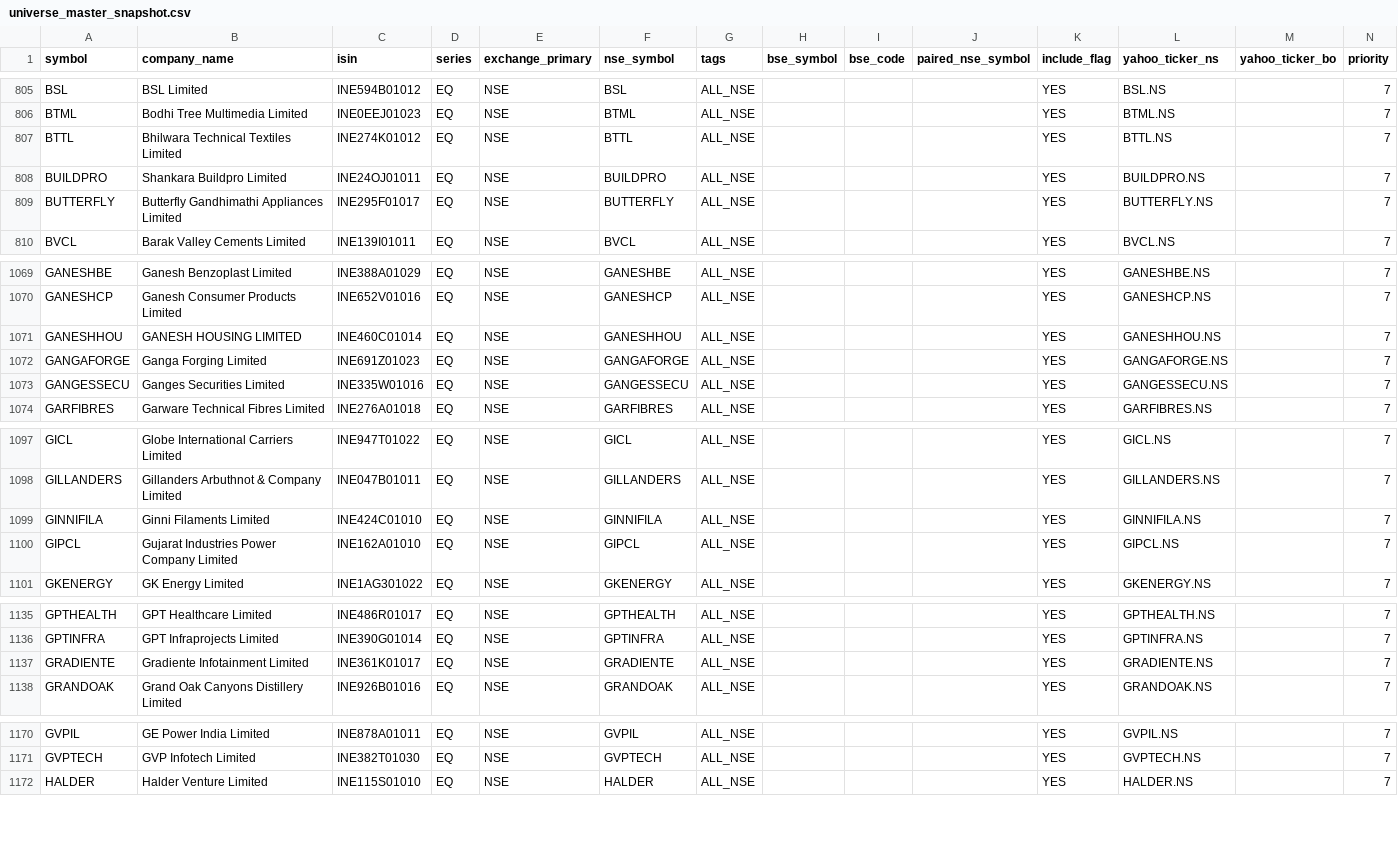
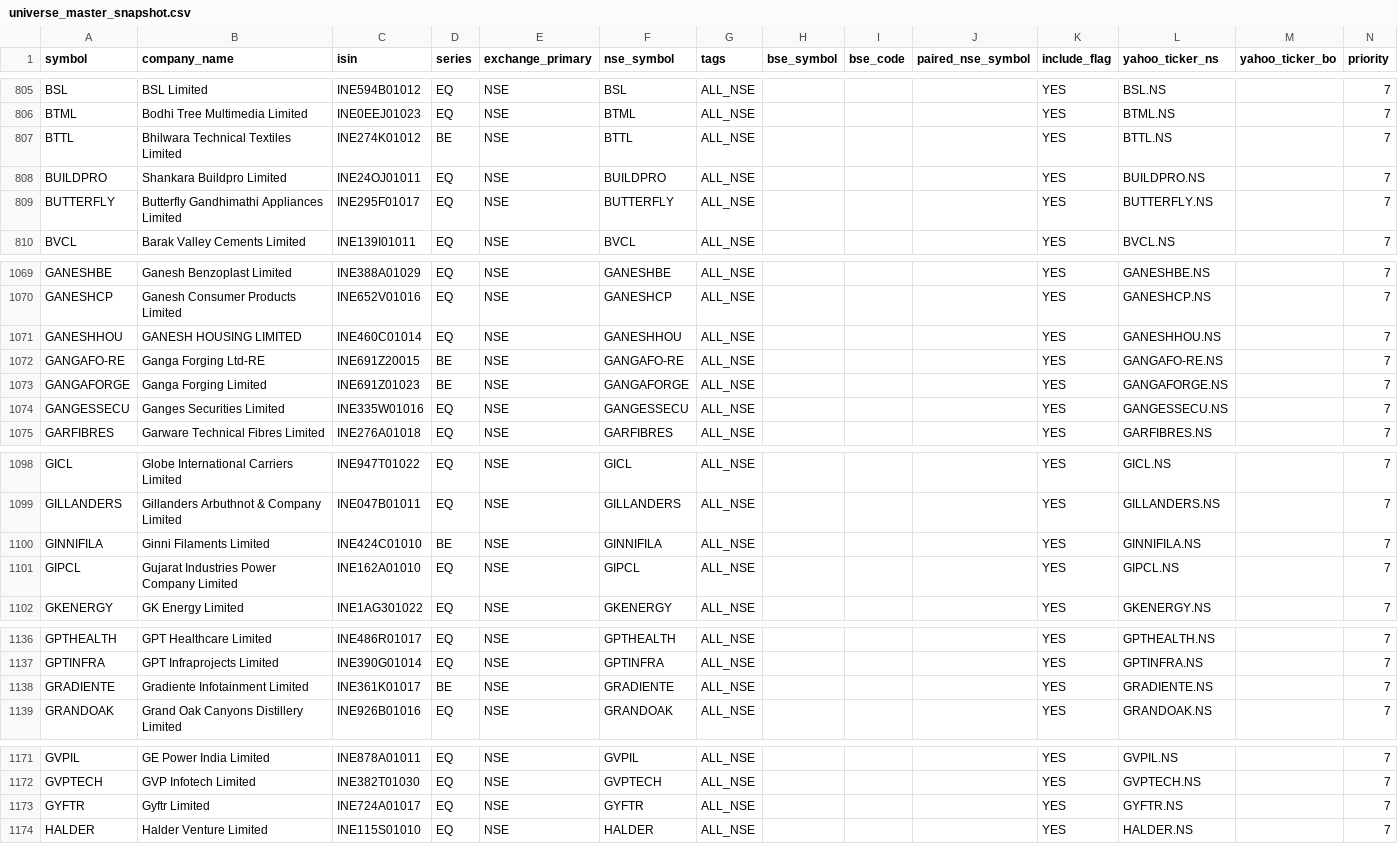
Before and after one commit to Arwagh1441444/stockanalyser, a CSV file: universe_master_snapshot.csv, drawn as a sheet; only a part is shown, gaps mark what is left out; the diff covers the shown part only.

```diff
--- a/universe_master_snapshot.csv
+++ b/universe_master_snapshot.csv
@@ -806,3 +806,3 @@ BSL,BSL Limited,INE594B01012,EQ,NSE,BSL,ALL_NSE,,,,YES,BSL.NS,,7
 BTML,Bodhi Tree Multimedia Limited,INE0EEJ01023,EQ,NSE,BTML,ALL_NSE,,,,YES,BTML.NS,,7
-BTTL,Bhilwara Technical Textiles Limited,INE274K01012,EQ,NSE,BTTL,ALL_NSE,,,,YES,BTTL.NS,,7
+BTTL,Bhilwara Technical Textiles Limited,INE274K01012,BE,NSE,BTTL,ALL_NSE,,,,YES,BTTL.NS,,7
 BUILDPRO,Shankara Buildpro Limited,INE24OJ01011,EQ,NSE,BUILDPRO,ALL_NSE,,,,YES,BUILDPRO.NS,,7
@@ -1071,3 +1071,4 @@ GANESHCP,Ganesh Consumer Products Limited,INE652V01016,EQ,NSE,GANESHCP,ALL_NSE,,
 GANESHHOU,GANESH HOUSING LIMITED,INE460C01014,EQ,NSE,GANESHHOU,ALL_NSE,,,,YES,GANESHHOU.NS,,7
-GANGAFORGE,Ganga Forging Limited,INE691Z01023,EQ,NSE,GANGAFORGE,ALL_NSE,,,,YES,GANGAFORGE.NS,,7
+GANGAFO-RE,Ganga Forging Ltd-RE,INE691Z20015,BE,NSE,GANGAFO-RE,ALL_NSE,,,,YES,GANGAFO-RE.NS,,7
+GANGAFORGE,Ganga Forging Limited,INE691Z01023,BE,NSE,GANGAFORGE,ALL_NSE,,,,YES,GANGAFORGE.NS,,7
 GANGESSECU,Ganges Securities Limited,INE335W01016,EQ,NSE,GANGESSECU,ALL_NSE,,,,YES,GANGESSECU.NS,,7
@@ -1098,3 +1099,3 @@ GICL,Globe International Carriers Limited,INE947T01022,EQ,NSE,GICL,ALL_NSE,,,,YE
 GILLANDERS,Gillanders Arbuthnot & Company Limited,INE047B01011,EQ,NSE,GILLANDERS,ALL_NSE,,,,YES,GILLANDERS.NS,,7
-GINNIFILA,Ginni Filaments Limited,INE424C01010,EQ,NSE,GINNIFILA,ALL_NSE,,,,YES,GINNIFILA.NS,,7
+GINNIFILA,Ginni Filaments Limited,INE424C01010,BE,NSE,GINNIFILA,ALL_NSE,,,,YES,GINNIFILA.NS,,7
 GIPCL,Gujarat Industries Power Company Limited,INE162A01010,EQ,NSE,GIPCL,ALL_NSE,,,,YES,GIPCL.NS,,7
@@ -1136,3 +1137,3 @@ GPTHEALTH,GPT Healthcare Limited,INE486R01017,EQ,NSE,GPTHEALTH,ALL_NSE,,,,YES,GP
 GPTINFRA,GPT Infraprojects Limited,INE390G01014,EQ,NSE,GPTINFRA,ALL_NSE,,,,YES,GPTINFRA.NS,,7
-GRADIENTE,Gradiente Infotainment Limited,INE361K01017,EQ,NSE,GRADIENTE,ALL_NSE,,,,YES,GRADIENTE.NS,,7
+GRADIENTE,Gradiente Infotainment Limited,INE361K01017,BE,NSE,GRADIENTE,ALL_NSE,,,,YES,GRADIENTE.NS,,7
 GRANDOAK,Grand Oak Canyons Distillery Limited,INE926B01016,EQ,NSE,GRANDOAK,ALL_NSE,,,,YES,GRANDOAK.NS,,7
@@ -1171,2 +1172,3 @@ GVPIL,GE Power India Limited,INE878A01011,EQ,NSE,GVPIL,ALL_NSE,,,,YES,GVPIL.NS,,
 GVPTECH,GVP Infotech Limited,INE382T01030,EQ,NSE,GVPTECH,ALL_NSE,,,,YES,GVPTECH.NS,,7
+GYFTR,Gyftr Limited,INE724A01017,EQ,NSE,GYFTR,ALL_NSE,,,,YES,GYFTR.NS,,7
 HALDER,Halder Venture Limited,INE115S01010,EQ,NSE,HALDER,ALL_NSE,,,,YES,HALDER.NS,,7
```
Also changed, not shown: 3 edited cells elsewhere in this file.
